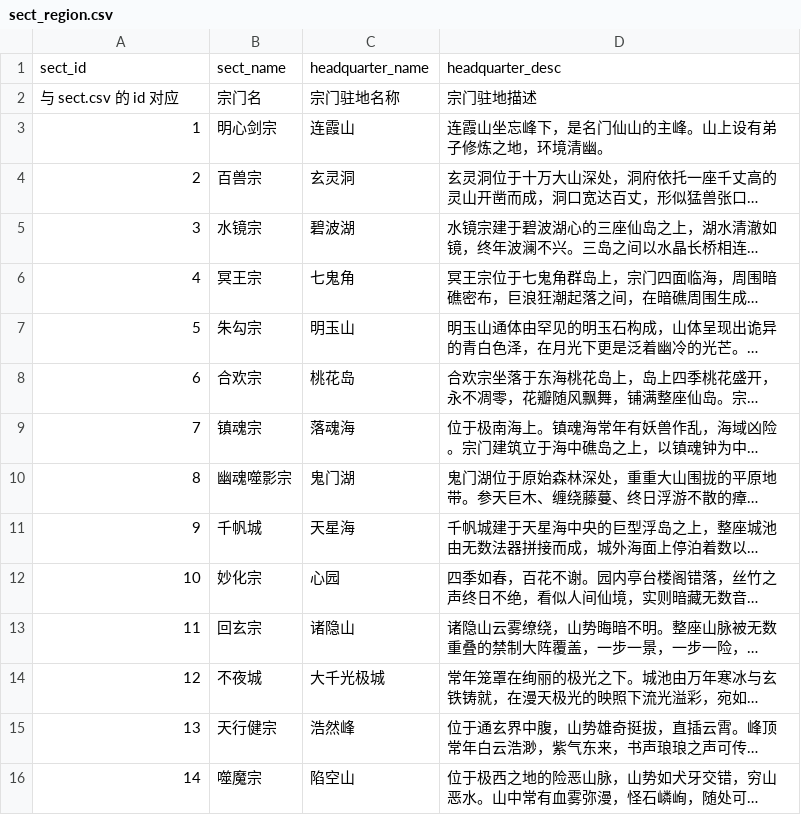
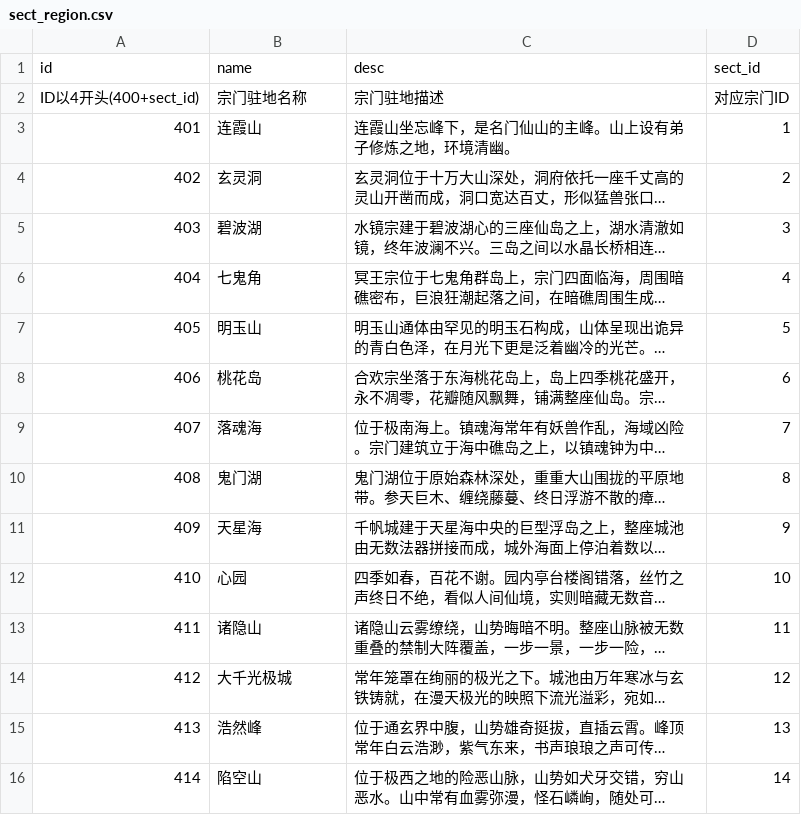
Before and after one commit to MutenRock/cultivation-world-simulator, a CSV file: static/game_configs/sect_region.csv, drawn as a sheet; long unchanged cells end in …; removed rows and columns are numbered as before the commit, all else as after; the diff names each change by its address in the sheet, - before the commit and + after, or states it on an @@ line.

```diff
--- a/static/game_configs/sect_region.csv
+++ b/static/game_configs/sect_region.csv
-column B, rows 2-16: 宗门名 | 明心剑宗 | 百兽宗 | 水镜宗 | 冥王宗 | 朱勾宗 | 合欢宗 | 镇魂宗 | 幽魂噬影宗 | 千帆城 | 妙化宗 | 回玄宗 | 不夜城 | 天行健宗 | 噬魔宗
+column D, rows 2-16: 对应宗门ID | 1 | 2 | 3 | 4 | 5 | 6 | 7 | 8 | 9 | 10 | 11 | 12 | 13 | 14
-row 1: sect_id | sect_name | headquarter_name | headquarter_desc
+row 1: id | name | desc | sect_id
-A2: 与 sect.csv 的 id 对应
+A2: ID以4开头(400+sect_id)
-A3: 1
+A3: 401
-A4: 2
+A4: 402
-A5: 3
+A5: 403
-A6: 4
+A6: 404
-A7: 5
+A7: 405
-A8: 6
+A8: 406
-A9: 7
+A9: 407
-A10: 8
+A10: 408
-A11: 9
+A11: 409
-A12: 10
+A12: 410
-A13: 11
+A13: 411
-A14: 12
+A14: 412
-A15: 13
+A15: 413
-A16: 14
+A16: 414
```
Also changed, not shown: static/game_configs/normal_region.csv, 11 other files.
